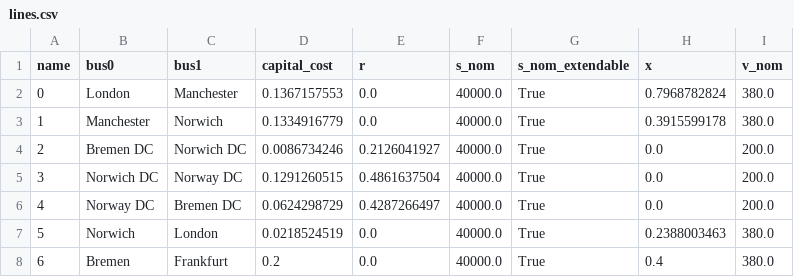
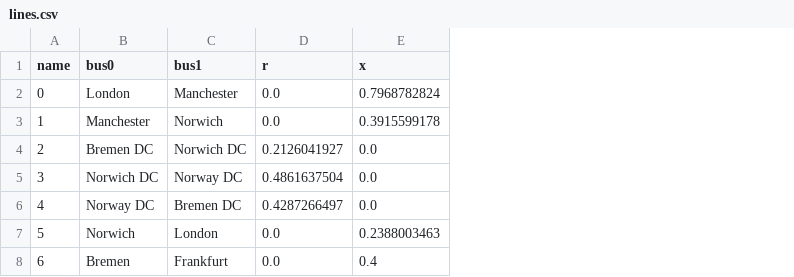
Before and after one commit to lsypika/Power-Flow-Model, a CSV file: Model_input/lines.csv, drawn as a sheet; the diff names each change by its address in the sheet, - before the commit and + after, or states it on an @@ line.

Commit message:
try new input

```diff
--- a/Model_input/lines.csv
+++ b/Model_input/lines.csv
-column D (capital_cost), rows 2-8: 0.1367157553 | 0.1334916779 | 0.0086734246 | 0.1291260515 | 0.0624298729 | 0.0218524519 | 0.2
-column F (s_nom), rows 2-8: all 40000.0
-column G (s_nom_extendable), rows 2-8: all True
-column I (v_nom), rows 2-8: 380.0 | 380.0 | 200.0 | 200.0 | 200.0 | 380.0 | 380.0
```
Also changed, not shown: Model_input/buses.csv, 4 other files.
